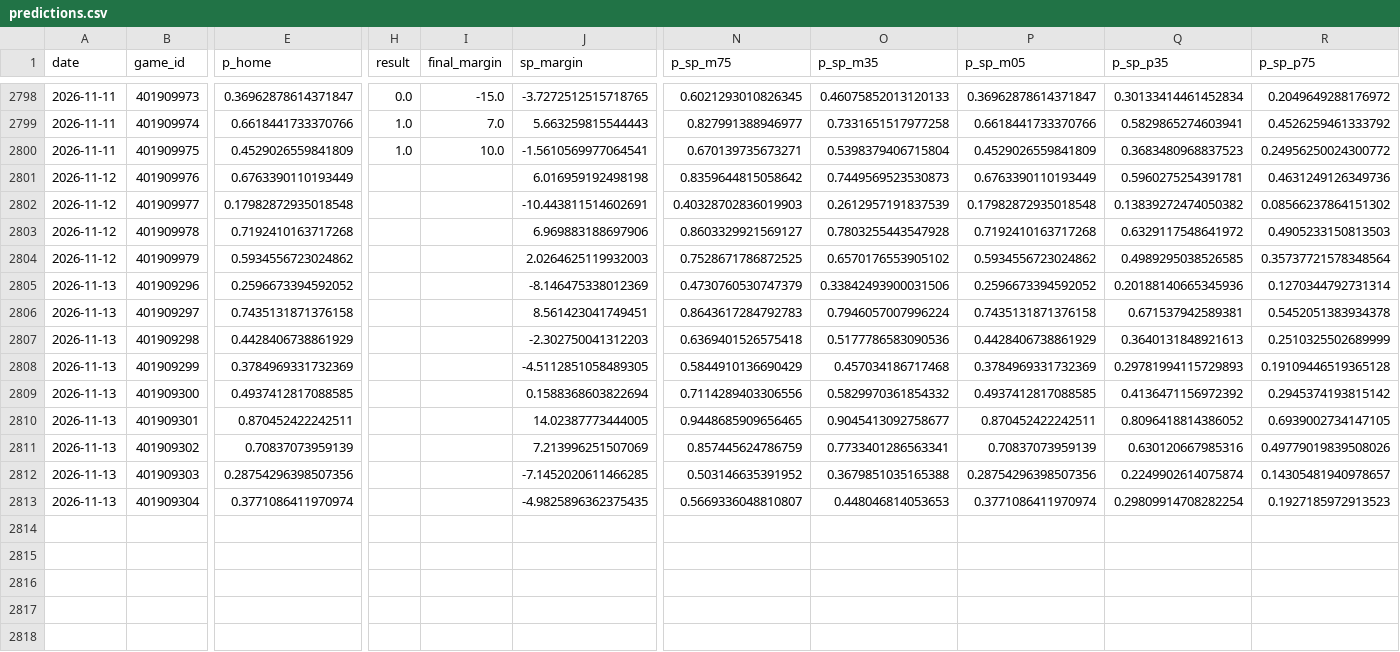
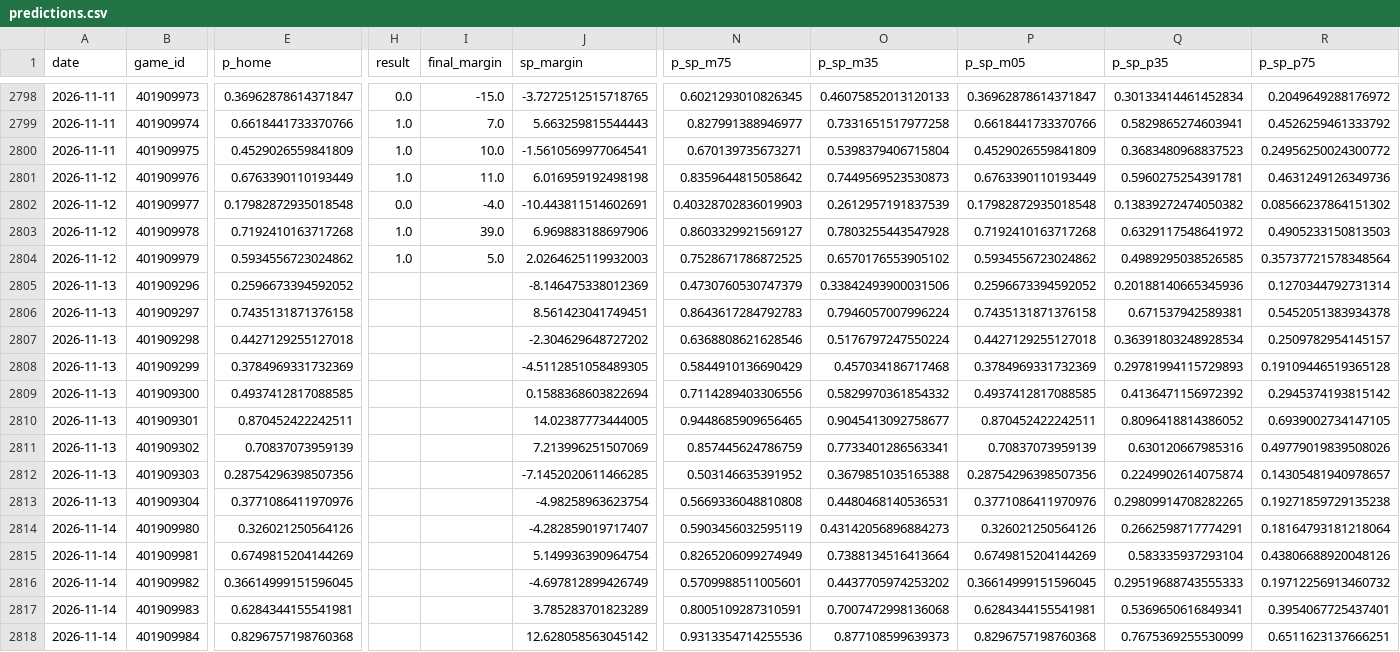
Before and after one commit to azcal/mbm-nba, a CSV file: logs/predictions.csv, drawn as a sheet; only a part is shown, gaps mark what is left out; rows hold the shown columns only; the diff covers the shown part only; the diff names each change by its address in the sheet, - before the commit and + after, or states it on an @@ line.

```diff
--- a/logs/predictions.csv
+++ b/logs/predictions.csv
-H2801 (result): (empty)
+H2801 (result): 1.0
-I2801 (final_margin): (empty)
+I2801 (final_margin): 11.0
-H2802 (result): (empty)
+H2802 (result): 0.0
-I2802 (final_margin): (empty)
+I2802 (final_margin): -4.0
-H2803:H2804 (result): (empty)
+H2803:H2804 (result): 1.0
-I2803 (final_margin): (empty)
+I2803 (final_margin): 39.0
-I2804 (final_margin): (empty)
+I2804 (final_margin): 5.0
-E2807 (p_home): 0.4428406738861929
+E2807 (p_home): 0.4427129255127018
-J2807 (sp_margin): -2.302750041312203
+J2807 (sp_margin): -2.304629648727202
-N2807 (p_sp_m75): 0.6369401526575418
+N2807 (p_sp_m75): 0.6368808621628546
-O2807 (p_sp_m35): 0.5177786583090536
+O2807 (p_sp_m35): 0.5176797247550224
-P2807 (p_sp_m05): 0.4428406738861929
+P2807 (p_sp_m05): 0.4427129255127018
-Q2807 (p_sp_p35): 0.3640131848921613
+Q2807 (p_sp_p35): 0.36391803248928534
-R2807 (p_sp_p75): 0.2510325502689999
+R2807 (p_sp_p75): 0.2509782954145157
-E2813 (p_home): 0.3771086411970974
+E2813 (p_home): 0.3771086411970976
-J2813 (sp_margin): -4.9825896362375435
+J2813 (sp_margin): -4.98258963623754
-N2813 (p_sp_m75): 0.5669336048810807
+N2813 (p_sp_m75): 0.5669336048810808
-O2813 (p_sp_m35): 0.448046814053653
+O2813 (p_sp_m35): 0.4480468140536531
-P2813 (p_sp_m05): 0.3771086411970974
+P2813 (p_sp_m05): 0.3771086411970976
-Q2813 (p_sp_p35): 0.29809914708282254
+Q2813 (p_sp_p35): 0.29809914708282265
-R2813 (p_sp_p75): 0.1927185972913523
+R2813 (p_sp_p75): 0.19271859729135238
+row 2814: 2026-11-14 | 401909980 | 0.326021250564126 |  |  | -4.282859019717407 | 0.5903456032595119 | 0.43142056896884273 | 0.326021250564126 | 0.2662598717774291 | 0.18164793181218064
+row 2815: 2026-11-14 | 401909981 | 0.6749815204144269 |  |  | 5.149936390964754 | 0.8265206099274949 | 0.7388134516413664 | 0.6749815204144269 | 0.583335937293104 | 0.43806688920048126
+row 2816: 2026-11-14 | 401909982 | 0.36614999151596045 |  |  | -4.697812899426749 | 0.5709988511005601 | 0.4437705974253202 | 0.36614999151596045 | 0.29519688743555333 | 0.19712256913460732
+row 2817: 2026-11-14 | 401909983 | 0.6284344155541981 |  |  | 3.785283701823289 | 0.8005109287310591 | 0.7007472998136068 | 0.6284344155541981 | 0.5369650616849341 | 0.3954067725437401
+row 2818: 2026-11-14 | 401909984 | 0.8296757198760368 |  |  | 12.628058563045142 | 0.9313354714255536 | 0.877108599639373 | 0.8296757198760368 | 0.7675369255530099 | 0.6511623137666251
```
Also changed, not shown: 1 edited cell elsewhere in this file, logs/graded.csv, logs/injuries.csv, 5 other files.
